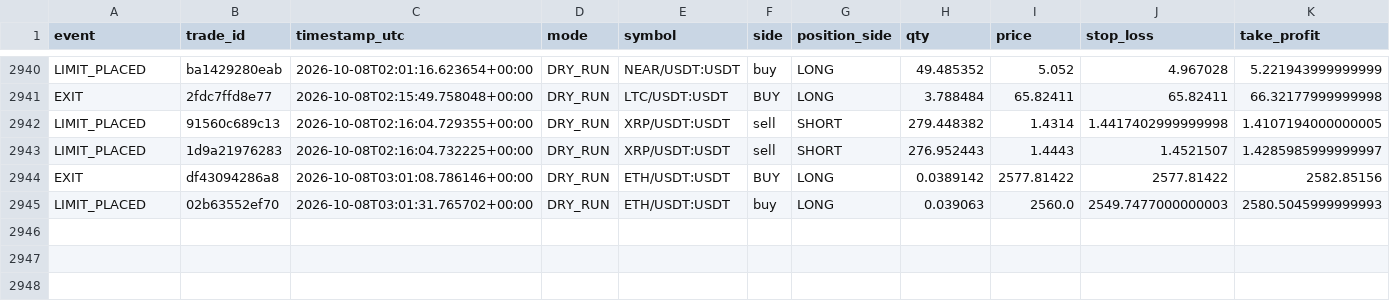
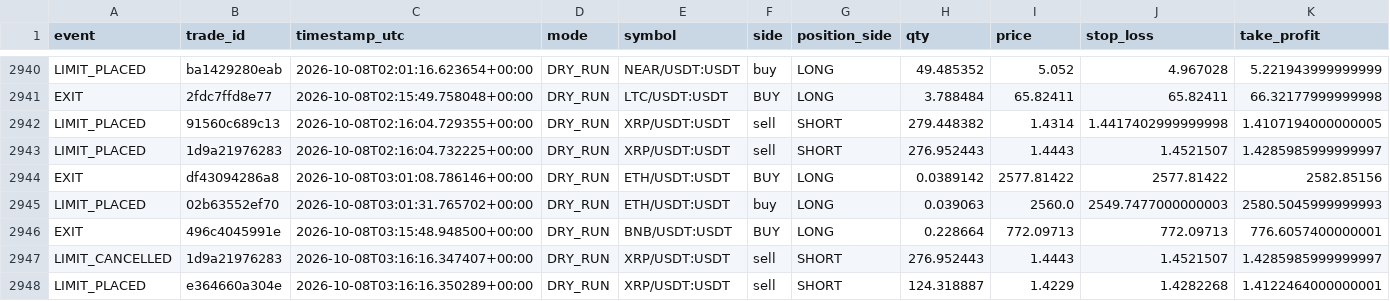
Before and after one commit to MatveevIlya1995/bingx-order-block-bot, a CSV file: data/trades.csv, drawn as a sheet; only a part is shown, gaps mark what is left out; rows hold the shown columns only; the diff covers the shown part only; the diff names each change by its address in the sheet, - before the commit and + after, or states it on an @@ line.

```diff
--- a/data/trades.csv
+++ b/data/trades.csv
+row 2946: EXIT | 496c4045991e | 2026-10-08T03:15:48.948500+00:00 | DRY_RUN | BNB/USDT:USDT | BUY | LONG | 0.228664 | 772.09713 | 772.09713 | 776.6057400000001
+row 2947: LIMIT_CANCELLED | 1d9a21976283 | 2026-10-08T03:16:16.347407+00:00 | DRY_RUN | XRP/USDT:USDT | sell | SHORT | 276.952443 | 1.4443 | 1.4521507 | 1.4285985999999997
+row 2948: LIMIT_PLACED | e364660a304e | 2026-10-08T03:16:16.350289+00:00 | DRY_RUN | XRP/USDT:USDT | sell | SHORT | 124.318887 | 1.4229 | 1.4282268 | 1.4122464000000001
```
Also changed, not shown: 2 added rows elsewhere in this file, 1 other file.
